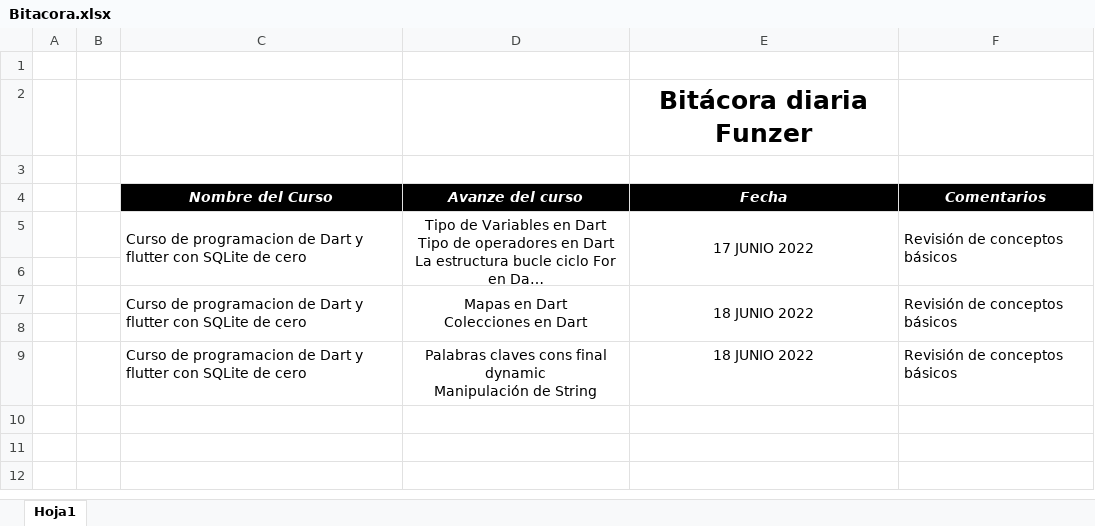
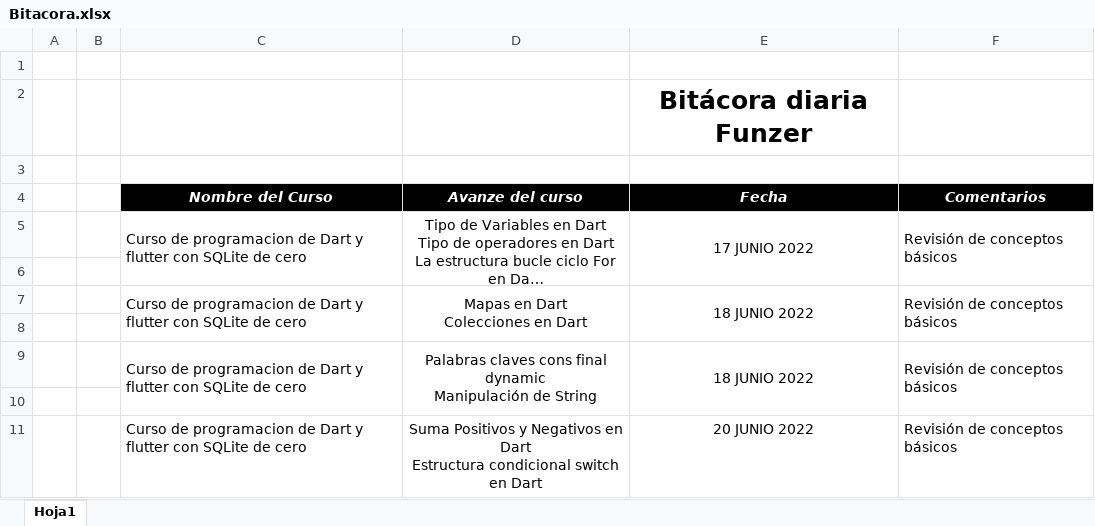
Before and after one commit to fredosw/bitacora, an Excel workbook: Bitacora.xlsx, sheet Hoja1, drawn as a sheet; long unchanged cells end in …; values as stored, in another font and other column widths than the file's, no borders; ↵ is a line break in a cell; the diff names each change by its address in the sheet, - before the commit and + after, or states it on an @@ line.

Commit message:
actualizacion bitacora
Horario de estudio mañana

```diff
--- a/Bitacora.xlsx (sheet Hoja1)
+++ b/Bitacora.xlsx (sheet Hoja1)
+C9:C10 merged
+D9:D10 merged
+E9:E10 merged
+F9:F10 merged
+row 10: (empty)
+row 11:  |  | Curso de programacion de Dart y flutter con SQLite de cero | Suma Positivos y Negativos en Dart ↵ Estructura condicional switch en Dart | 20 JUNIO 2022 | Revisión de conceptos básicos
```
